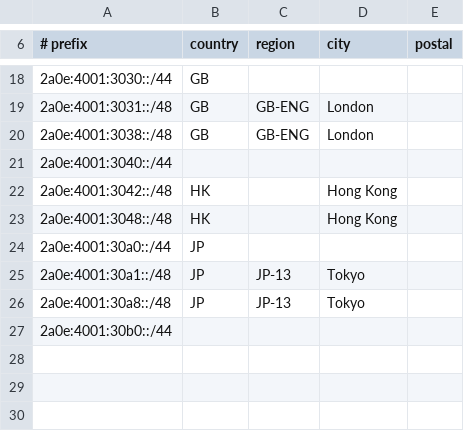
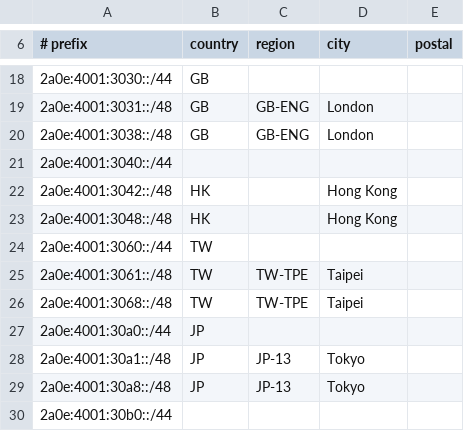
Before and after one commit to melspectrum-tech/melspectrum-website, a CSV file: geofeed.csv, drawn as a sheet; only a part is shown, gaps mark what is left out.

```diff
--- a/geofeed.csv
+++ b/geofeed.csv
@@ -23,2 +23,5 @@
 2a0e:4001:3048::/48,HK,,Hong Kong,
+2a0e:4001:3060::/44,TW,,,
+2a0e:4001:3061::/48,TW,TW-TPE,Taipei,
+2a0e:4001:3068::/48,TW,TW-TPE,Taipei,
 2a0e:4001:30a0::/44,JP,,,
```
